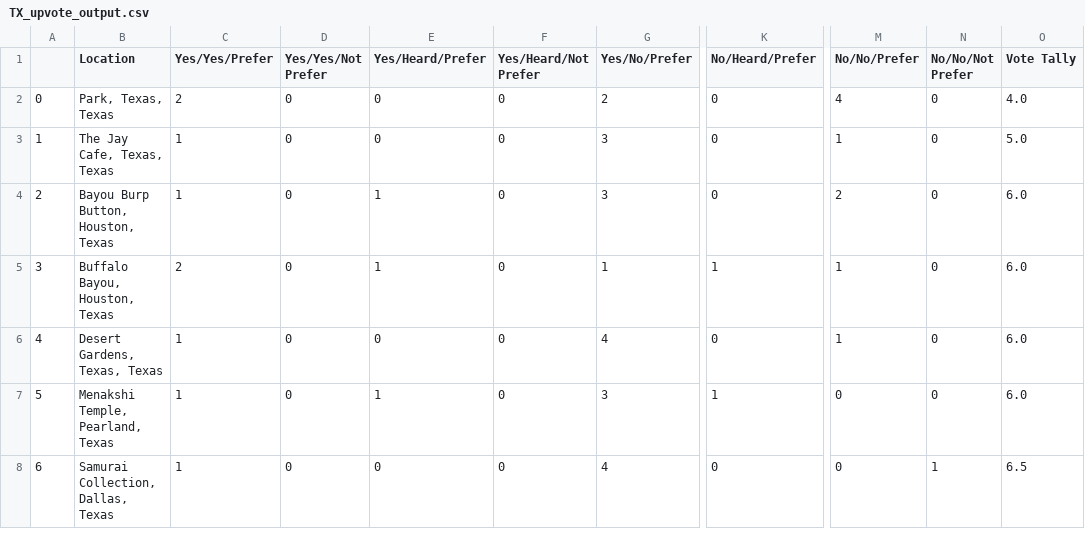
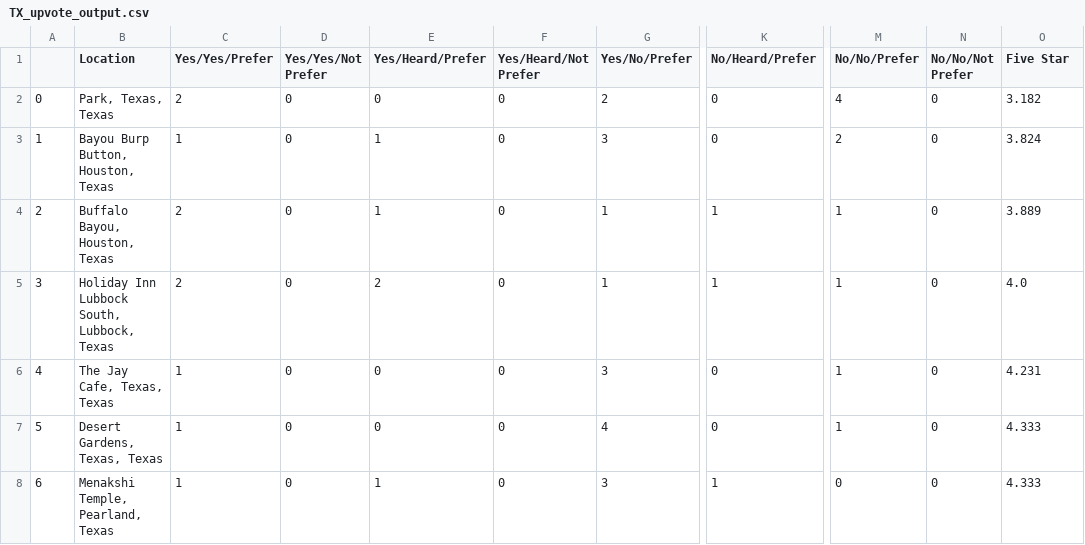
Before and after one commit to NETS-213-inthekNOW/inthekNOW, a CSV file: data/HIT results/upvote HIT data/TX_upvote_output.csv, drawn as a sheet; only a part is shown, gaps mark what is left out; the diff covers the shown part only; the diff names each change by its address in the sheet, - before the commit and + after, or states it on an @@ line.

```diff
--- a/data/HIT results/upvote HIT data/TX_upvote_output.csv
+++ b/data/HIT results/upvote HIT data/TX_upvote_output.csv
-O1: Vote Tally
+O1: Five Star
-O2 (Five Star): 4.0
+O2 (Five Star): 3.182
-B3 (Location): The Jay Cafe, Texas, Texas
+B3 (Location): Bayou Burp Button, Houston, Texas
-E3 (Yes/Heard/Prefer): 0
+E3 (Yes/Heard/Prefer): 1
-M3 (No/No/Prefer): 1
+M3 (No/No/Prefer): 2
-O3 (Five Star): 5.0
+O3 (Five Star): 3.824
-B4 (Location): Bayou Burp Button, Houston, Texas
+B4 (Location): Buffalo Bayou, Houston, Texas
-C4 (Yes/Yes/Prefer): 1
+C4 (Yes/Yes/Prefer): 2
-G4 (Yes/No/Prefer): 3
+G4 (Yes/No/Prefer): 1
-K4 (No/Heard/Prefer): 0
+K4 (No/Heard/Prefer): 1
-M4 (No/No/Prefer): 2
+M4 (No/No/Prefer): 1
-O4 (Five Star): 6.0
+O4 (Five Star): 3.889
-B5 (Location): Buffalo Bayou, Houston, Texas
+B5 (Location): Holiday Inn Lubbock South, Lubbock, Texas
-E5 (Yes/Heard/Prefer): 1
+E5 (Yes/Heard/Prefer): 2
-O5 (Five Star): 6.0
+O5 (Five Star): 4.0
-B6 (Location): Desert Gardens, Texas, Texas
+B6 (Location): The Jay Cafe, Texas, Texas
-G6 (Yes/No/Prefer): 4
+G6 (Yes/No/Prefer): 3
-O6 (Five Star): 6.0
+O6 (Five Star): 4.231
-B7 (Location): Menakshi Temple, Pearland, Texas
+B7 (Location): Desert Gardens, Texas, Texas
-E7 (Yes/Heard/Prefer): 1
+E7 (Yes/Heard/Prefer): 0
-G7 (Yes/No/Prefer): 3
+G7 (Yes/No/Prefer): 4
-K7 (No/Heard/Prefer): 1
+K7 (No/Heard/Prefer): 0
-M7 (No/No/Prefer): 0
+M7 (No/No/Prefer): 1
-O7 (Five Star): 6.0
+O7 (Five Star): 4.333
-B8 (Location): Samurai Collection, Dallas, Texas
+B8 (Location): Menakshi Temple, Pearland, Texas
-E8 (Yes/Heard/Prefer): 0
+E8 (Yes/Heard/Prefer): 1
-G8 (Yes/No/Prefer): 4
+G8 (Yes/No/Prefer): 3
-K8 (No/Heard/Prefer): 0
+K8 (No/Heard/Prefer): 1
-N8 (No/No/Not Prefer): 1
+N8 (No/No/Not Prefer): 0
-O8 (Five Star): 6.5
+O8 (Five Star): 4.333
```
Also changed, not shown: 84 edited cells elsewhere in this file, data/HIT results/upvote HIT data/CA_upvote_output.csv, data/HIT results/upvote HIT data/FL_upvote_output.csv, 1 other file.
